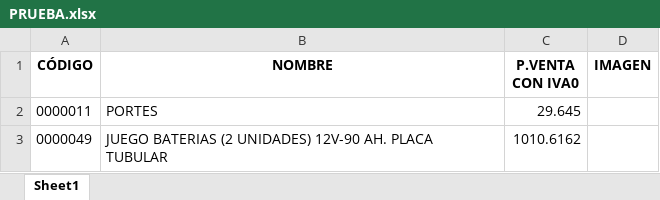
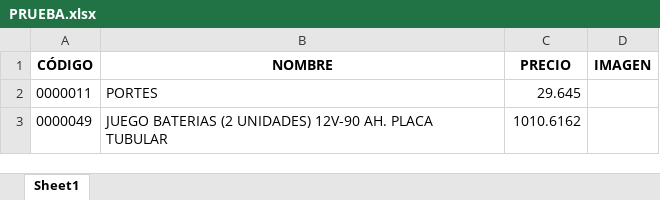
Before and after one commit to APLYTEC/catalogo-online, an Excel workbook: PRUEBA.xlsx, sheet Sheet1, drawn as a sheet; only a part is shown; values as stored, in another font and other column widths than the file's, no borders; the diff names each change by its address in the sheet, - before the commit and + after, or states it on an @@ line.

Commit message:
Add files via upload

```diff
--- a/PRUEBA.xlsx (sheet Sheet1)
+++ b/PRUEBA.xlsx (sheet Sheet1)
-C1: P.VENTA CON IVA0
+C1: PRECIO
```
